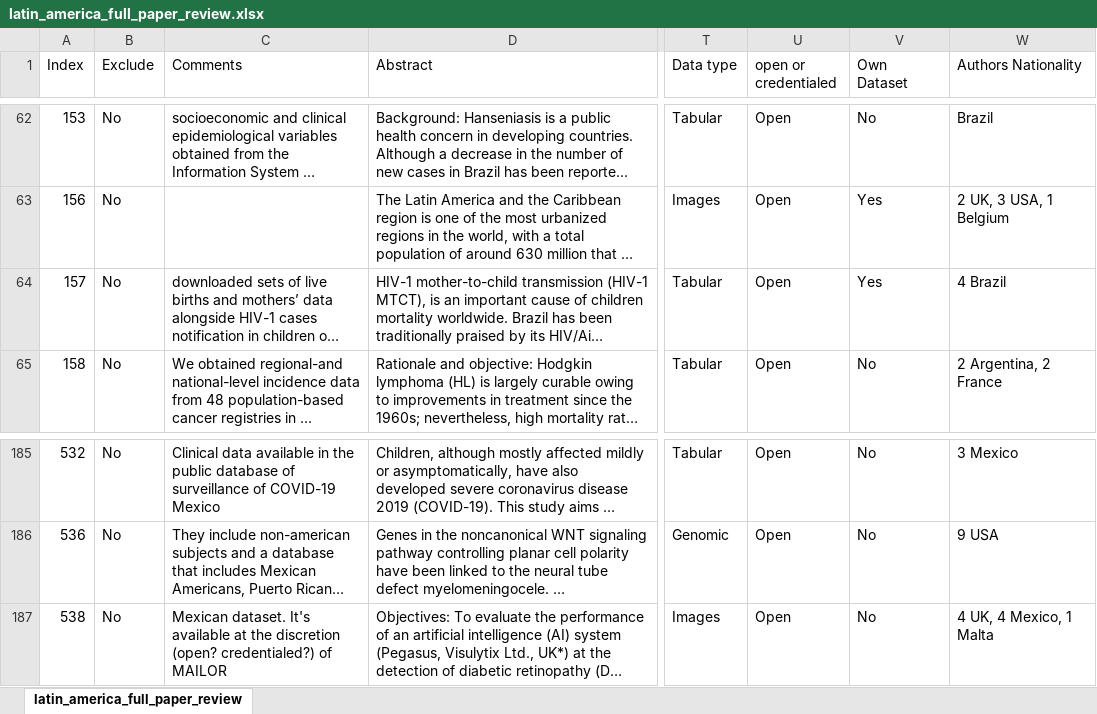
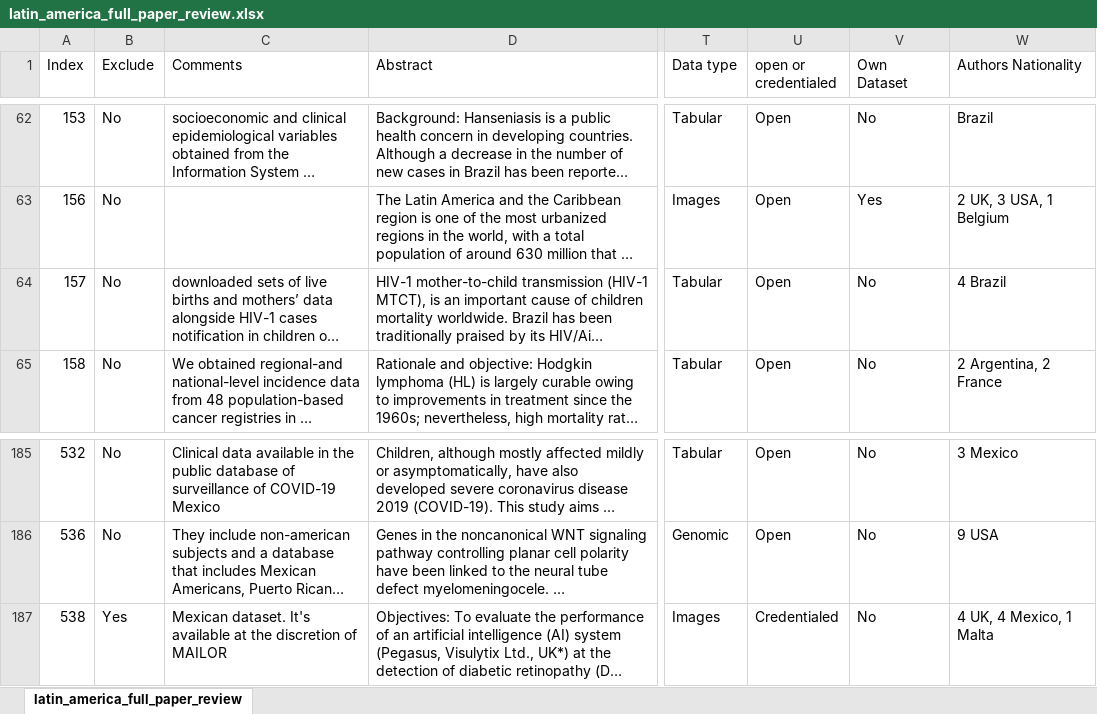
Before and after one commit to dsrestrepo/MIT_Review_datasets_Latin_America, an Excel workbook: latin_america_full_paper_review.xlsx, sheet latin_america_full_paper_review, drawn as a sheet; only a part is shown, gaps mark what is left out; long unchanged cells end in …; values as stored, in another font and other column widths than the file's, no borders; charts and pictures not drawn; the diff names each change by its address in the sheet, - before the commit and + after, or states it on an @@ line.

```diff
--- a/latin_america_full_paper_review.xlsx (sheet latin_america_full_paper_review)
+++ b/latin_america_full_paper_review.xlsx (sheet latin_america_full_paper_review)
-V64 (Own Dataset): Yes
+V64 (Own Dataset): No
-B187 (Exclude): No
+B187 (Exclude): Yes
-C187 (Comments): …the discretion (open? credentialed?) of MAILOR
+C187 (Comments): …the discretion of MAILOR
-U187 (open or credentialed): Open
+U187 (open or credentialed): Credentialed
```
Also changed, not shown: 2 other files.
